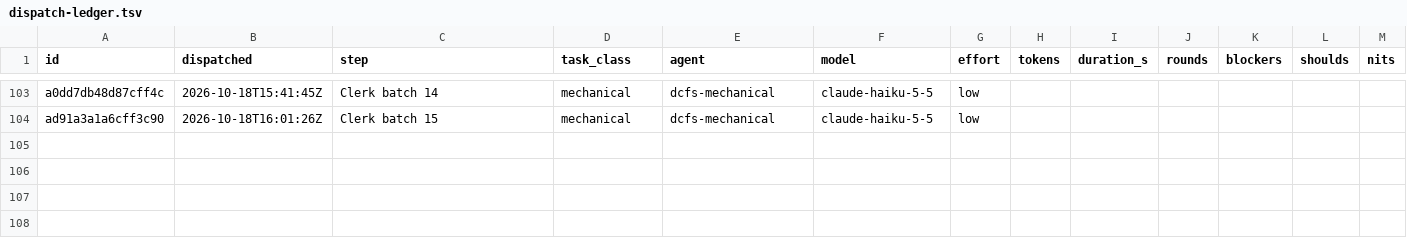
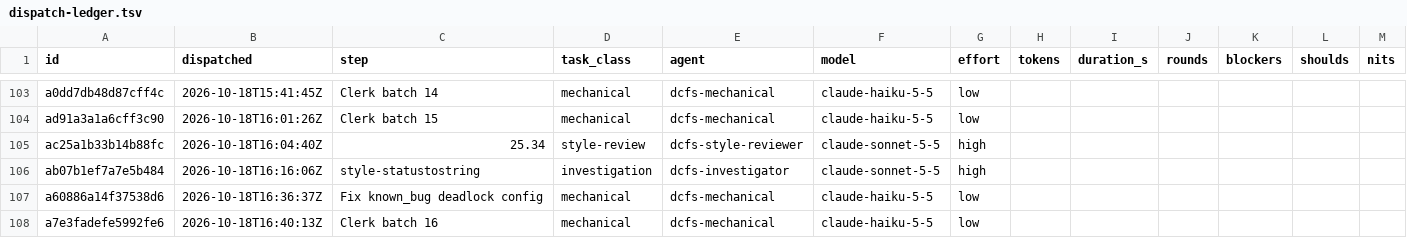
Before and after one commit to eatnumber1/dircachefs, a TSV file: docs/plan/dispatch-ledger.tsv, drawn as a sheet; only a part is shown, gaps mark what is left out; rows hold the shown columns only; the diff names each change by its address in the sheet, - before the commit and + after, or states it on an @@ line.

```diff
--- a/docs/plan/dispatch-ledger.tsv
+++ b/docs/plan/dispatch-ledger.tsv
+row 105: ac25a1b33b14b88fc | 2026-10-18T16:04:40Z | 25.34 | style-review | dcfs-style-reviewer | claude-sonnet-5-5 | high
+row 106: ab07b1ef7a7e5b484 | 2026-10-18T16:16:06Z | style-statustostring | investigation | dcfs-investigator | claude-sonnet-5-5 | high
+row 107: a60886a14f37538d6 | 2026-10-18T16:36:37Z | Fix known_bug deadlock config | mechanical | dcfs-mechanical | claude-haiku-5-5 | low
+row 108: a7e3fadefe5992fe6 | 2026-10-18T16:40:13Z | Clerk batch 16 | mechanical | dcfs-mechanical | claude-haiku-5-5 | low
```
Also changed, not shown: 4 other files.
